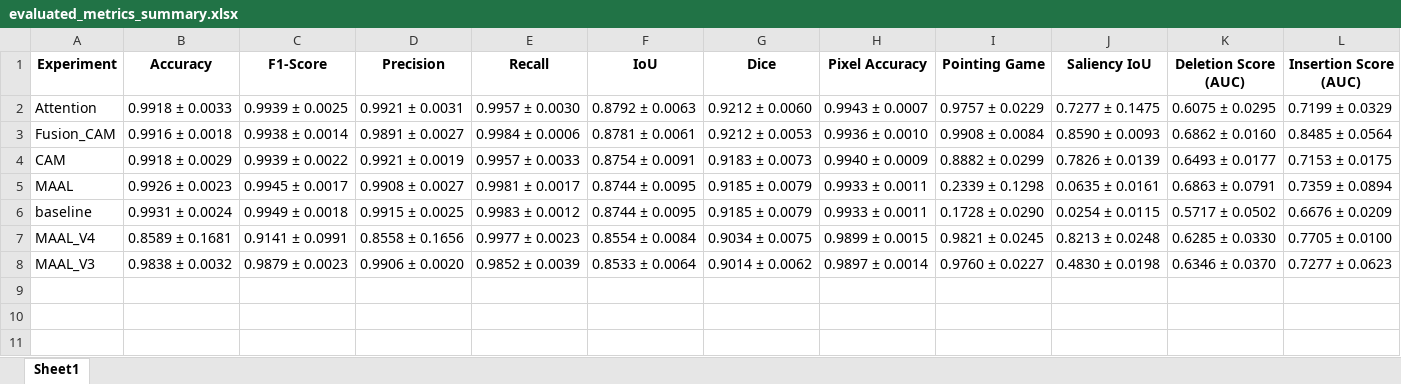
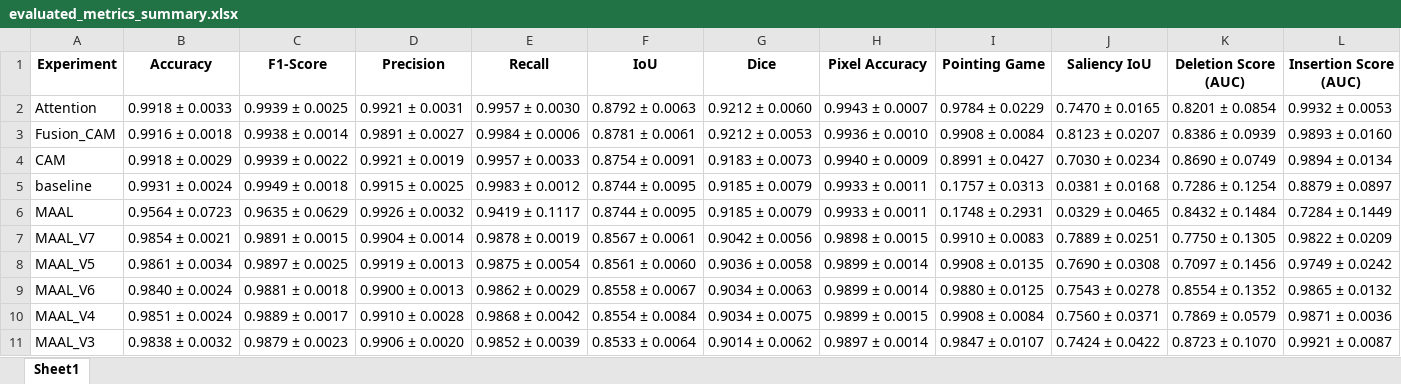
Before and after one commit to diego-calixto/MAAL, an Excel workbook: resultados_cluster/evaluated_metrics_summary.xlsx, sheet Sheet1, drawn as a sheet; values as stored, in another font and other column widths than the file's, no borders; removed rows and columns are numbered as before the commit, all else as after; the diff names each change by its address in the sheet, - before the commit and + after, or states it on an @@ line.

```diff
--- a/resultados_cluster/evaluated_metrics_summary.xlsx (sheet Sheet1)
+++ b/resultados_cluster/evaluated_metrics_summary.xlsx (sheet Sheet1)
-I2 (Pointing Game): 0.9757 ± 0.0229
+I2 (Pointing Game): 0.9784 ± 0.0229
-J2 (Saliency IoU): 0.7277 ± 0.1475
+J2 (Saliency IoU): 0.7470 ± 0.0165
-K2 (Deletion Score (AUC)): 0.6075 ± 0.0295
+K2 (Deletion Score (AUC)): 0.8201 ± 0.0854
-L2 (Insertion Score (AUC)): 0.7199 ± 0.0329
+L2 (Insertion Score (AUC)): 0.9932 ± 0.0053
-J3 (Saliency IoU): 0.8590 ± 0.0093
+J3 (Saliency IoU): 0.8123 ± 0.0207
-K3 (Deletion Score (AUC)): 0.6862 ± 0.0160
+K3 (Deletion Score (AUC)): 0.8386 ± 0.0939
-L3 (Insertion Score (AUC)): 0.8485 ± 0.0564
+L3 (Insertion Score (AUC)): 0.9893 ± 0.0160
-I4 (Pointing Game): 0.8882 ± 0.0299
+I4 (Pointing Game): 0.8991 ± 0.0427
-J4 (Saliency IoU): 0.7826 ± 0.0139
+J4 (Saliency IoU): 0.7030 ± 0.0234
-K4 (Deletion Score (AUC)): 0.6493 ± 0.0177
+K4 (Deletion Score (AUC)): 0.8690 ± 0.0749
-L4 (Insertion Score (AUC)): 0.7153 ± 0.0175
+L4 (Insertion Score (AUC)): 0.9894 ± 0.0134
-row 5: MAAL | 0.9926 ± 0.0023 | 0.9945 ± 0.0017 | 0.9908 ± 0.0027 | 0.9981 ± 0.0017 | 0.8744 ± 0.0095 | 0.9185 ± 0.0079 | 0.9933 ± 0.0011 | 0.2339 ± 0.1298 | 0.0635 ± 0.0161 | 0.6863 ± 0.0791 | 0.7359 ± 0.0894
-I5 (Pointing Game): 0.1728 ± 0.0290
+I5 (Pointing Game): 0.1757 ± 0.0313
-J5 (Saliency IoU): 0.0254 ± 0.0115
+J5 (Saliency IoU): 0.0381 ± 0.0168
-K5 (Deletion Score (AUC)): 0.5717 ± 0.0502
+K5 (Deletion Score (AUC)): 0.7286 ± 0.1254
-L5 (Insertion Score (AUC)): 0.6676 ± 0.0209
+L5 (Insertion Score (AUC)): 0.8879 ± 0.0897
+row 6: MAAL | 0.9564 ± 0.0723 | 0.9635 ± 0.0629 | 0.9926 ± 0.0032 | 0.9419 ± 0.1117 | 0.8744 ± 0.0095 | 0.9185 ± 0.0079 | 0.9933 ± 0.0011 | 0.1748 ± 0.2931 | 0.0329 ± 0.0465 | 0.8432 ± 0.1484 | 0.7284 ± 0.1449
+row 7: MAAL_V7 | 0.9854 ± 0.0021 | 0.9891 ± 0.0015 | 0.9904 ± 0.0014 | 0.9878 ± 0.0019 | 0.8567 ± 0.0061 | 0.9042 ± 0.0056 | 0.9898 ± 0.0015 | 0.9910 ± 0.0083 | 0.7889 ± 0.0251 | 0.7750 ± 0.1305 | 0.9822 ± 0.0209
+row 8: MAAL_V5 | 0.9861 ± 0.0034 | 0.9897 ± 0.0025 | 0.9919 ± 0.0013 | 0.9875 ± 0.0054 | 0.8561 ± 0.0060 | 0.9036 ± 0.0058 | 0.9899 ± 0.0014 | 0.9908 ± 0.0135 | 0.7690 ± 0.0308 | 0.7097 ± 0.1456 | 0.9749 ± 0.0242
+row 9: MAAL_V6 | 0.9840 ± 0.0024 | 0.9881 ± 0.0018 | 0.9900 ± 0.0013 | 0.9862 ± 0.0029 | 0.8558 ± 0.0067 | 0.9034 ± 0.0063 | 0.9899 ± 0.0014 | 0.9880 ± 0.0125 | 0.7543 ± 0.0278 | 0.8554 ± 0.1352 | 0.9865 ± 0.0132
-B10 (Accuracy): 0.8589 ± 0.1681
+B10 (Accuracy): 0.9851 ± 0.0024
-C10 (F1-Score): 0.9141 ± 0.0991
+C10 (F1-Score): 0.9889 ± 0.0017
-D10 (Precision): 0.8558 ± 0.1656
+D10 (Precision): 0.9910 ± 0.0028
-E10 (Recall): 0.9977 ± 0.0023
+E10 (Recall): 0.9868 ± 0.0042
-I10 (Pointing Game): 0.9821 ± 0.0245
+I10 (Pointing Game): 0.9908 ± 0.0084
-J10 (Saliency IoU): 0.8213 ± 0.0248
+J10 (Saliency IoU): 0.7560 ± 0.0371
-K10 (Deletion Score (AUC)): 0.6285 ± 0.0330
+K10 (Deletion Score (AUC)): 0.7869 ± 0.0579
-L10 (Insertion Score (AUC)): 0.7705 ± 0.0100
+L10 (Insertion Score (AUC)): 0.9871 ± 0.0036
-I11 (Pointing Game): 0.9760 ± 0.0227
+I11 (Pointing Game): 0.9847 ± 0.0107
-J11 (Saliency IoU): 0.4830 ± 0.0198
+J11 (Saliency IoU): 0.7424 ± 0.0422
-K11 (Deletion Score (AUC)): 0.6346 ± 0.0370
+K11 (Deletion Score (AUC)): 0.8723 ± 0.1070
-L11 (Insertion Score (AUC)): 0.7277 ± 0.0623
+L11 (Insertion Score (AUC)): 0.9921 ± 0.0087
```
Also changed, not shown: resultados_cluster/evaluated_metrics_detailed.xlsx, 5 other files.
